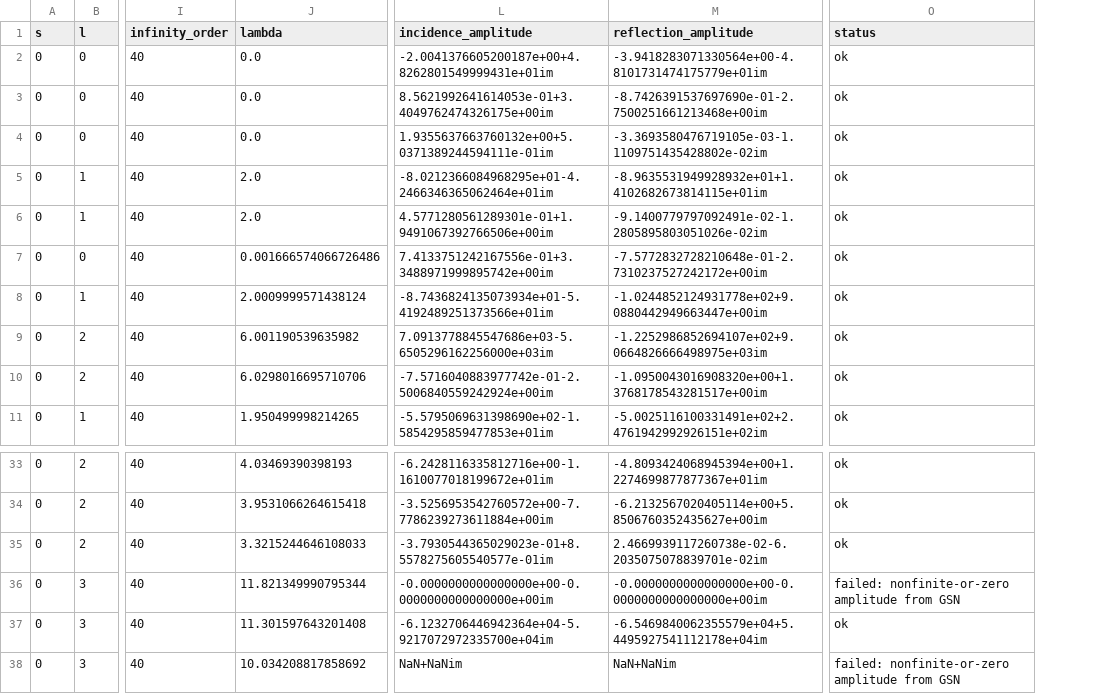
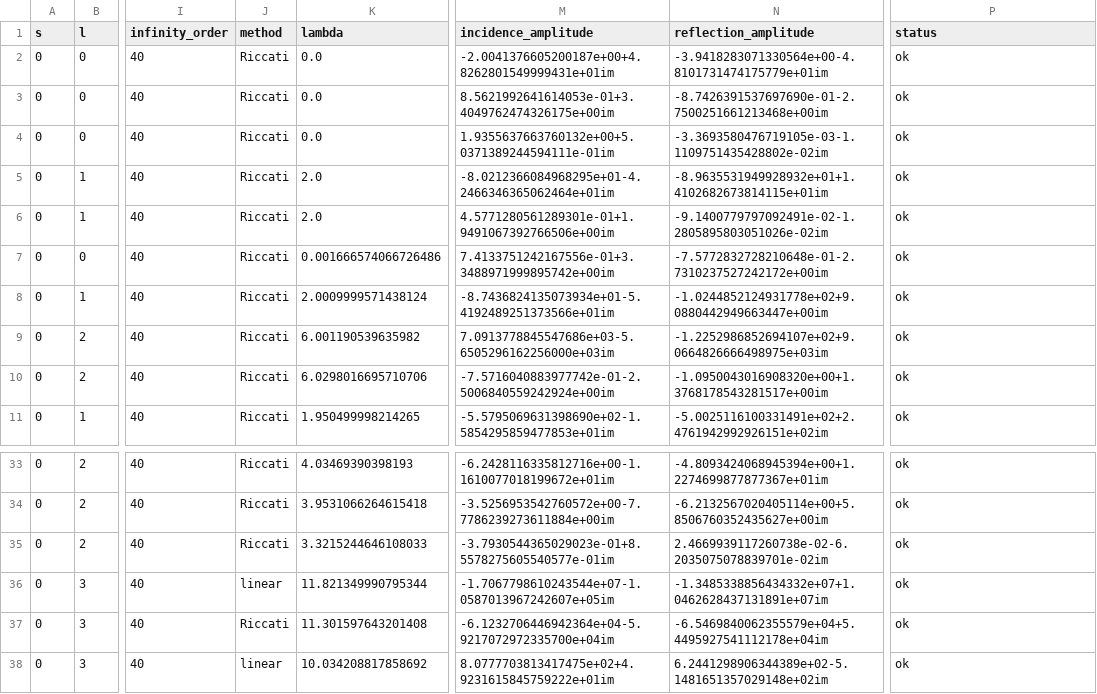
Before and after one commit to ljq2088/KerrScattering, a CSV file: results/kerr_scalar_gsn_benchmark.csv, drawn as a sheet; only a part is shown, gaps mark what is left out; addresses are those after the commit; the diff names each change by its address in the sheet, - before the commit and + after, or states it on an @@ line.

```diff
--- a/results/kerr_scalar_gsn_benchmark.csv
+++ b/results/kerr_scalar_gsn_benchmark.csv
+column J (method), rows 2-11: all Riccati; rows 33-38: Riccati | Riccati | Riccati | linear | Riccati | linear
-M36 (incidence_amplitude): -0.0000000000000000e+00-0.0000000000000000e+00im
+M36 (incidence_amplitude): -1.7067798610243544e+07-1.0587013967242607e+05im
-N36 (reflection_amplitude): -0.0000000000000000e+00-0.0000000000000000e+00im
+N36 (reflection_amplitude): -1.3485338856434332e+07+1.0462628437131891e+07im
-P36 (status): failed: nonfinite-or-zero amplitude from GSN
+P36 (status): ok
-M38 (incidence_amplitude): NaN+NaNim
+M38 (incidence_amplitude): 8.0777703813417475e+02+4.9231615845759222e+01im
-N38 (reflection_amplitude): NaN+NaNim
+N38 (reflection_amplitude): 6.2441298906344389e+02-5.1481651357029148e+02im
-P38 (status): failed: nonfinite-or-zero amplitude from GSN
+P38 (status): ok
```
Also changed, not shown: results/kerr_scalar_adaptive_summary.csv, results/kerr_scalar_spectral_vs_gsn.csv, 6 other files.
